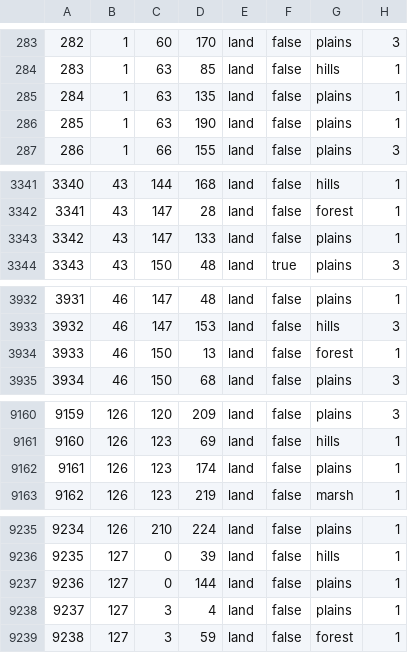
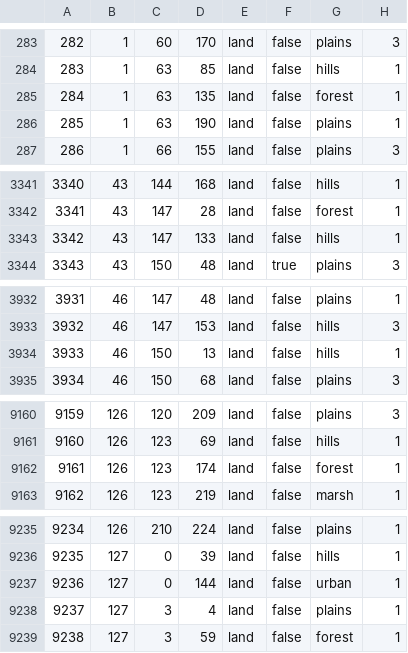
Before and after one commit to 1048-Team/1048_dev, a CSV file: map/definition.csv, drawn as a sheet; only a part is shown, gaps mark what is left out; the diff covers the shown part only.

```diff
--- a/map/definition.csv
+++ b/map/definition.csv
@@ -284,3 +284,3 @@
 283;1;63;85;land;false;hills;1
-284;1;63;135;land;false;plains;1
+284;1;63;135;land;false;forest;1
 285;1;63;190;land;false;plains;1
@@ -3342,3 +3342,3 @@
 3341;43;147;28;land;false;forest;1
-3342;43;147;133;land;false;plains;1
+3342;43;147;133;land;false;hills;1
 3343;43;150;48;land;true;plains;3
@@ -3933,3 +3933,3 @@
 3932;46;147;153;land;false;hills;3
-3933;46;150;13;land;false;forest;1
+3933;46;150;13;land;false;hills;1
 3934;46;150;68;land;false;plains;3
@@ -9161,3 +9161,3 @@
 9160;126;123;69;land;false;hills;1
-9161;126;123;174;land;false;plains;1
+9161;126;123;174;land;false;forest;1
 9162;126;123;219;land;false;marsh;1
@@ -9236,3 +9236,3 @@
 9235;127;0;39;land;false;hills;1
-9236;127;0;144;land;false;plains;1
+9236;127;0;144;land;false;urban;1
 9237;127;3;4;land;false;plains;1
```
Also changed, not shown: 6 edited cells elsewhere in this file, 16 other files.
